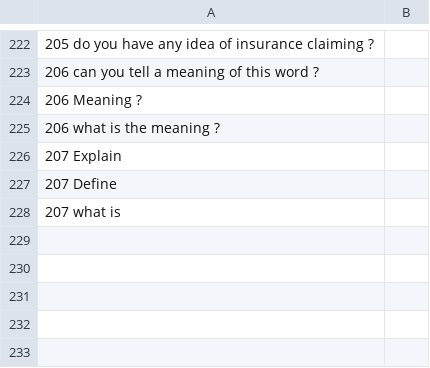
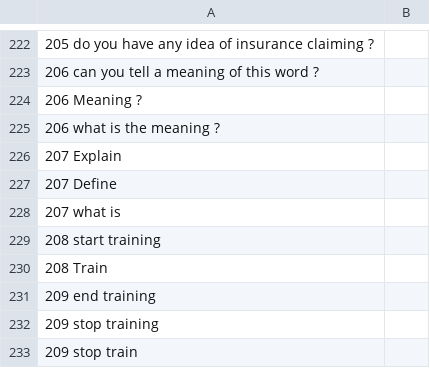
Before and after one commit to madhu1096/Chatbot-using-Artificial-neural-network, a CSV file: data-question.csv, drawn as a sheet; only a part is shown, gaps mark what is left out; the diff names each change by its address in the sheet, - before the commit and + after, or states it on an @@ line.

Commit message:
Update data-question.csv

```diff
--- a/data-question.csv
+++ b/data-question.csv
+row 229: 208 start training
+row 230: 208 Train
+row 231: 209 end training
+row 232: 209 stop training
+row 233: 209 stop train
```
